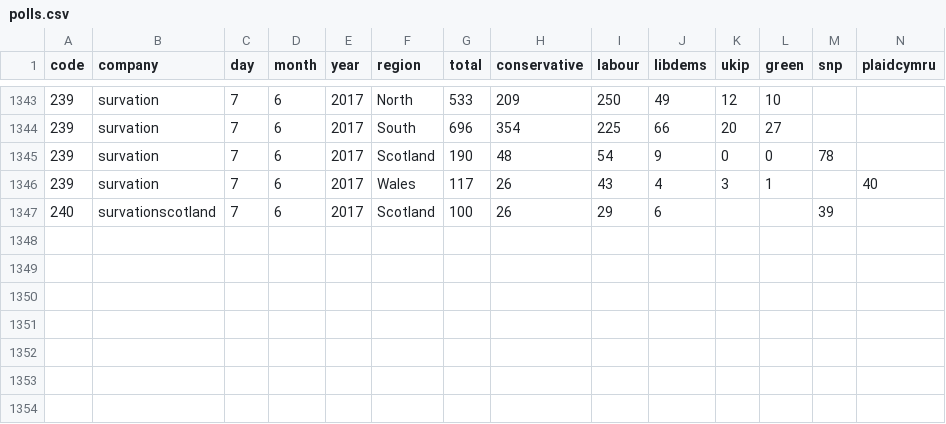
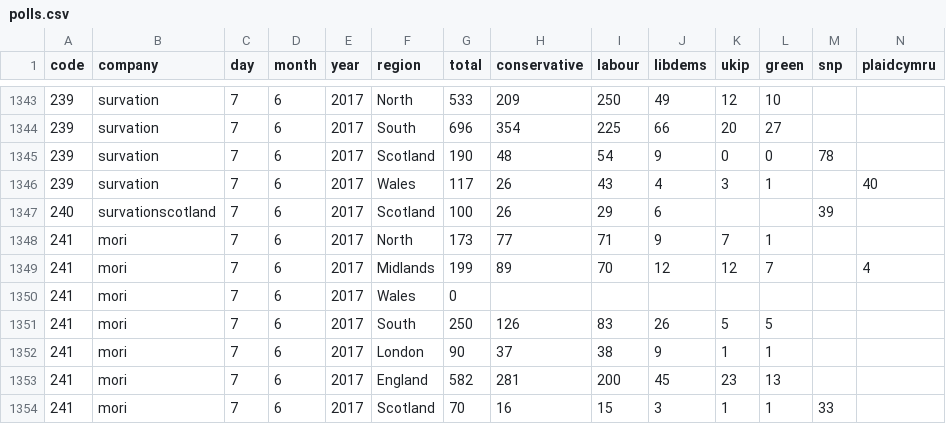
Before and after one commit to principalfish/principalfish.github.io, a CSV file: electionmaps/houseofcommons/predictionModel/polls.csv, drawn as a sheet; only a part is shown, gaps mark what is left out; rows hold the shown columns only; the diff names each change by its address in the sheet, - before the commit and + after, or states it on an @@ line.

Commit message:
mori

```diff
--- a/electionmaps/houseofcommons/predictionModel/polls.csv
+++ b/electionmaps/houseofcommons/predictionModel/polls.csv
+row 1348: 241 | mori | 7 | 6 | 2017 | North | 173 | 77 | 71 | 9 | 7 | 1
+row 1349: 241 | mori | 7 | 6 | 2017 | Midlands | 199 | 89 | 70 | 12 | 12 | 7 |  | 4
+row 1350: 241 | mori | 7 | 6 | 2017 | Wales | 0
+row 1351: 241 | mori | 7 | 6 | 2017 | South | 250 | 126 | 83 | 26 | 5 | 5
+row 1352: 241 | mori | 7 | 6 | 2017 | London | 90 | 37 | 38 | 9 | 1 | 1
+row 1353: 241 | mori | 7 | 6 | 2017 | England | 582 | 281 | 200 | 45 | 23 | 13
+row 1354: 241 | mori | 7 | 6 | 2017 | Scotland | 70 | 16 | 15 | 3 | 1 | 1 | 33
```
Also changed, not shown: 9 other files.
